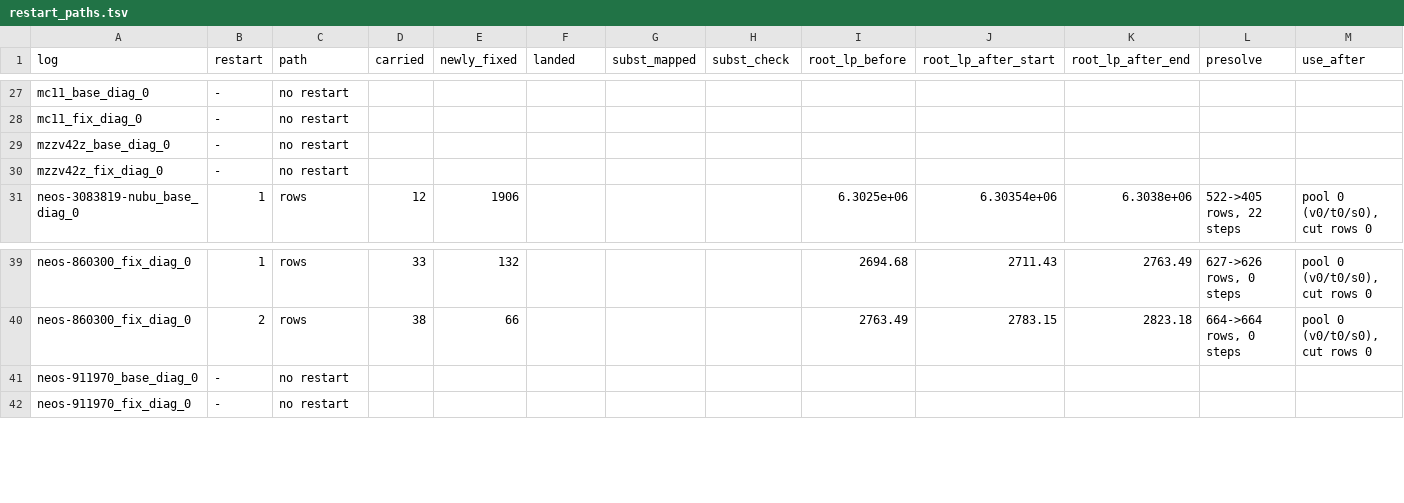
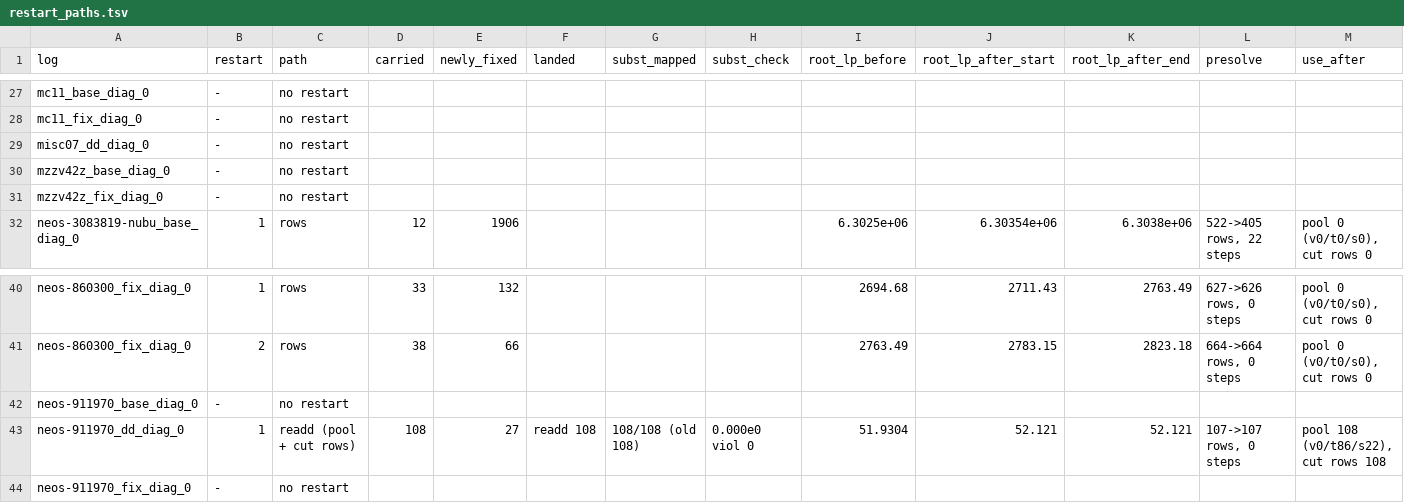
Before and after one commit to enomotokan/enomoto_solver, a TSV file: analysis/restart_cuts_fix_20261028/restart_paths.tsv, drawn as a sheet; only a part is shown, gaps mark what is left out.

```diff
--- a/analysis/restart_cuts_fix_20261028/restart_paths.tsv
+++ b/analysis/restart_cuts_fix_20261028/restart_paths.tsv
@@ -28,2 +28,3 @@ mc11_base_diag_0	-	no restart
 mc11_fix_diag_0	-	no restart
+misc07_dd_diag_0	-	no restart
 mzzv42z_base_diag_0	-	no restart
@@ -41,2 +42,3 @@ neos-860300_fix_diag_0	2	rows	38	66				2763.49	2783.15	2823.18	664->664 rows, 0
 neos-911970_base_diag_0	-	no restart
+neos-911970_dd_diag_0	1	readd (pool + cut rows)	108	27	readd 108	108/108 (old 108)	0.000e0 viol 0	51.9304	52.121	52.121	107->107 rows, 0 steps	pool 108 (v0/t86/s22), cut rows 108
 neos-911970_fix_diag_0	-	no restart
```
Also changed, not shown: 5 other files.
